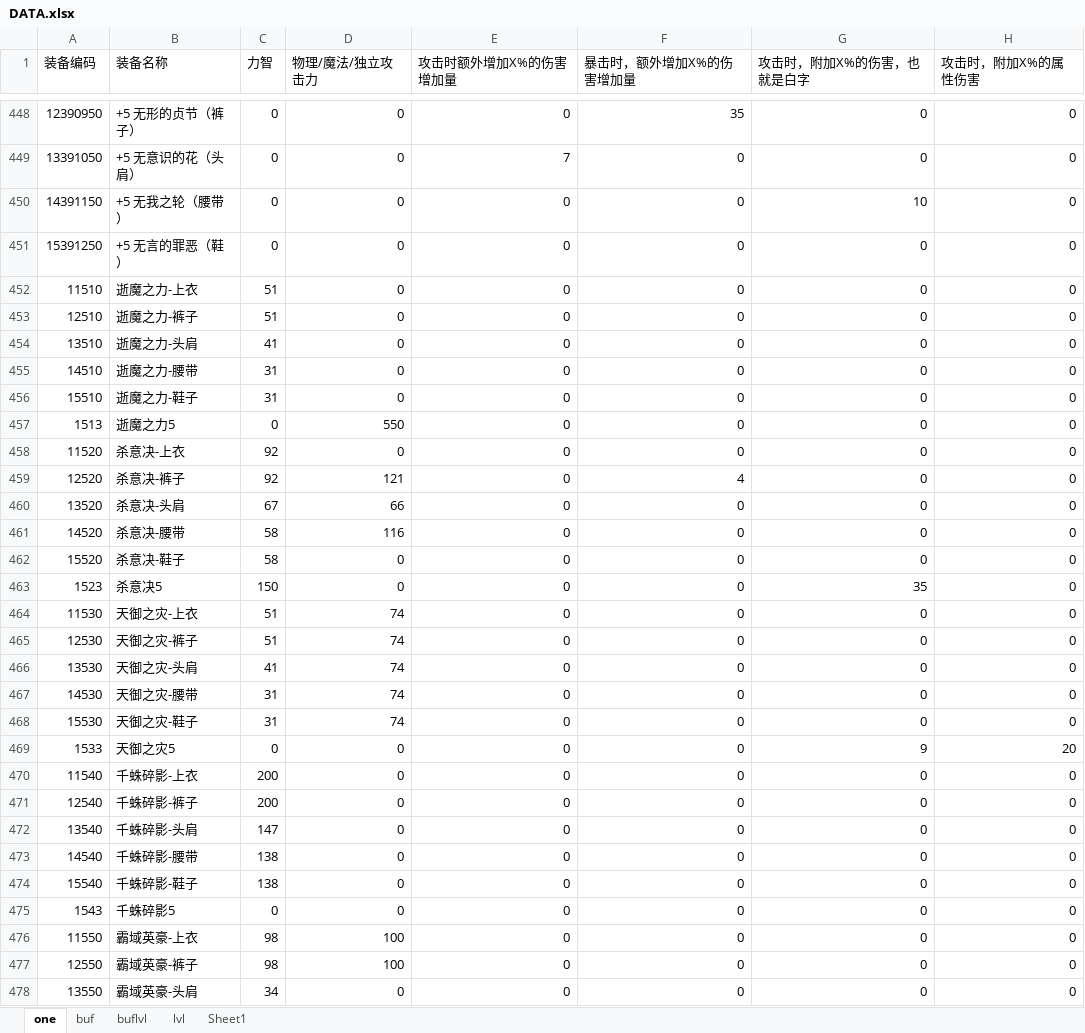
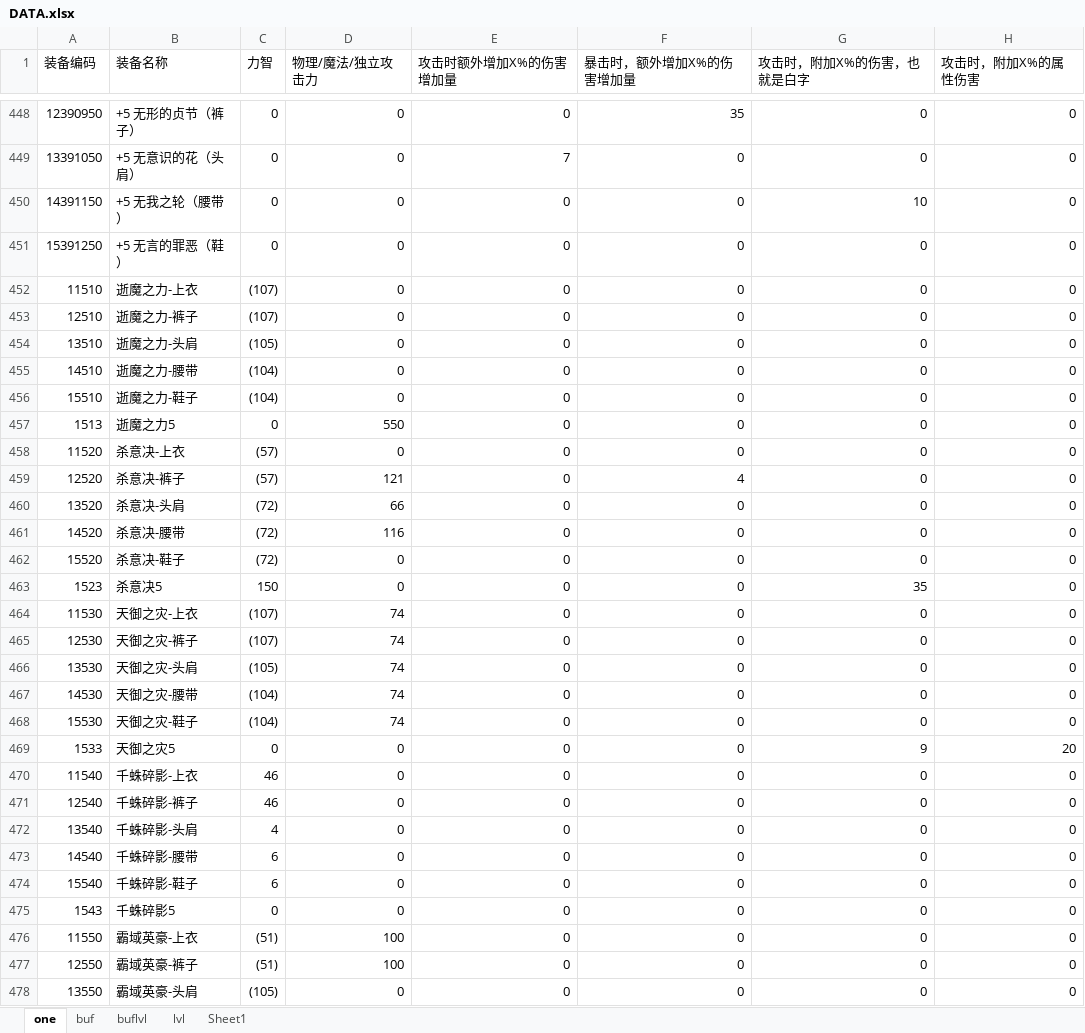
Before and after one commit to fzls/dnf_calc, an Excel workbook: DATA.xlsx, sheet one, drawn as a sheet; only a part is shown, gaps mark what is left out; values as stored, in another font and other column widths than the file's, no cell formats; conditional formats and table styles not drawn; the diff covers the shown part only; the diff names each change by its address in the sheet, - before the commit and + after, or states it on an @@ line.

```diff
--- a/DATA.xlsx (sheet one)
+++ b/DATA.xlsx (sheet one)
-C452:C453 (力智): 51
+C452:C453 (力智): (107)
-C454 (力智): 41
+C454 (力智): (105)
-C455:C456 (力智): 31
+C455:C456 (力智): (104)
-C458:C459 (力智): 92
+C458:C459 (力智): (57)
-C460 (力智): 67
+C460 (力智): (72)
-C461:C462 (力智): 58
+C461:C462 (力智): (72)
-C464:C465 (力智): 51
+C464:C465 (力智): (107)
-C466 (力智): 41
+C466 (力智): (105)
-C467:C468 (力智): 31
+C467:C468 (力智): (104)
-C470:C471 (力智): 200
+C470:C471 (力智): 46
-C472 (力智): 147
+C472 (力智): 4
-C473:C474 (力智): 138
+C473:C474 (力智): 6
-C476:C477 (力智): 98
+C476:C477 (力智): (51)
-C478 (力智): 34
+C478 (力智): (105)
```
Also changed, not shown: 39 edited cells elsewhere in this sheet, cell formats, 1 other file.
